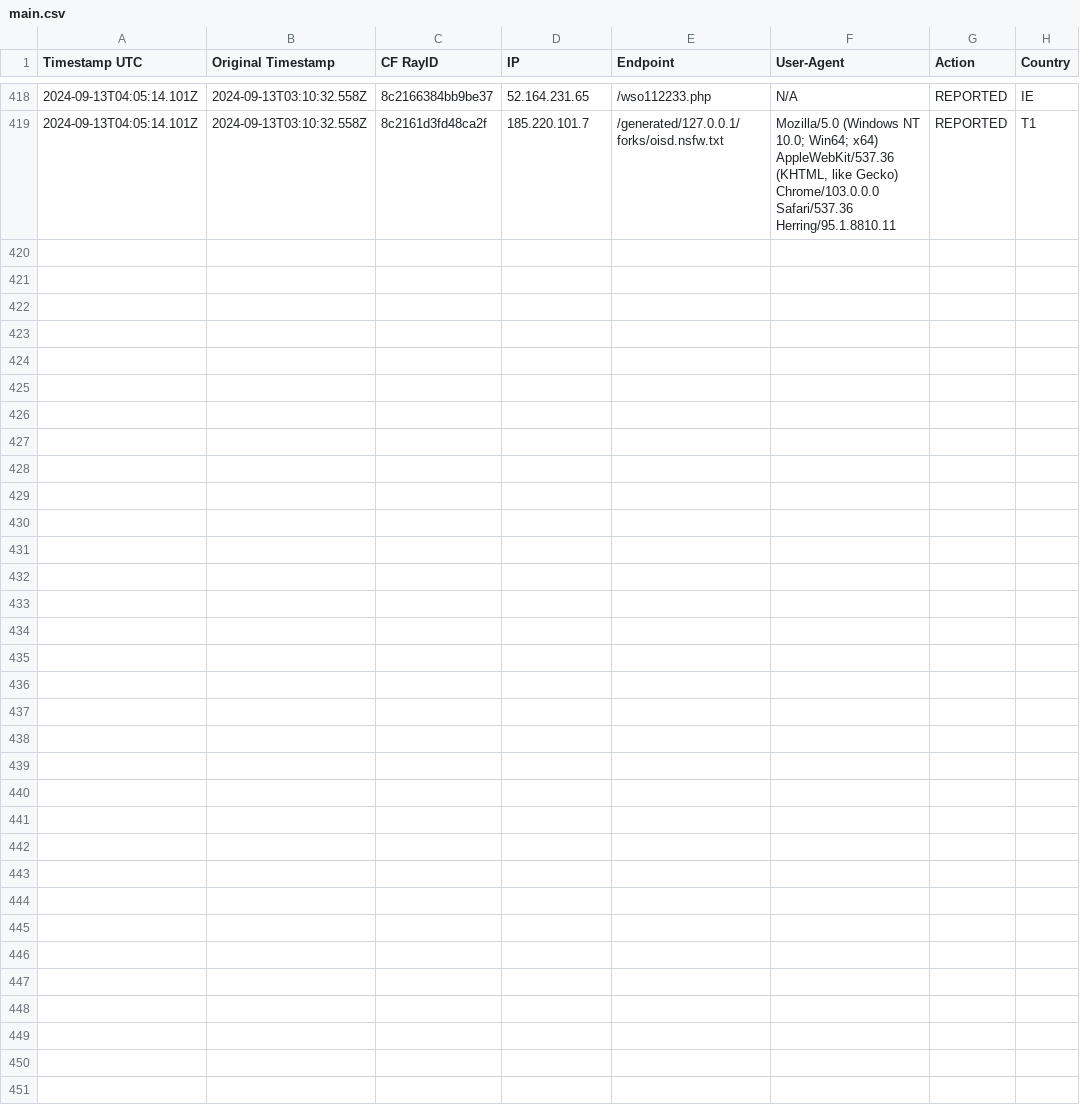
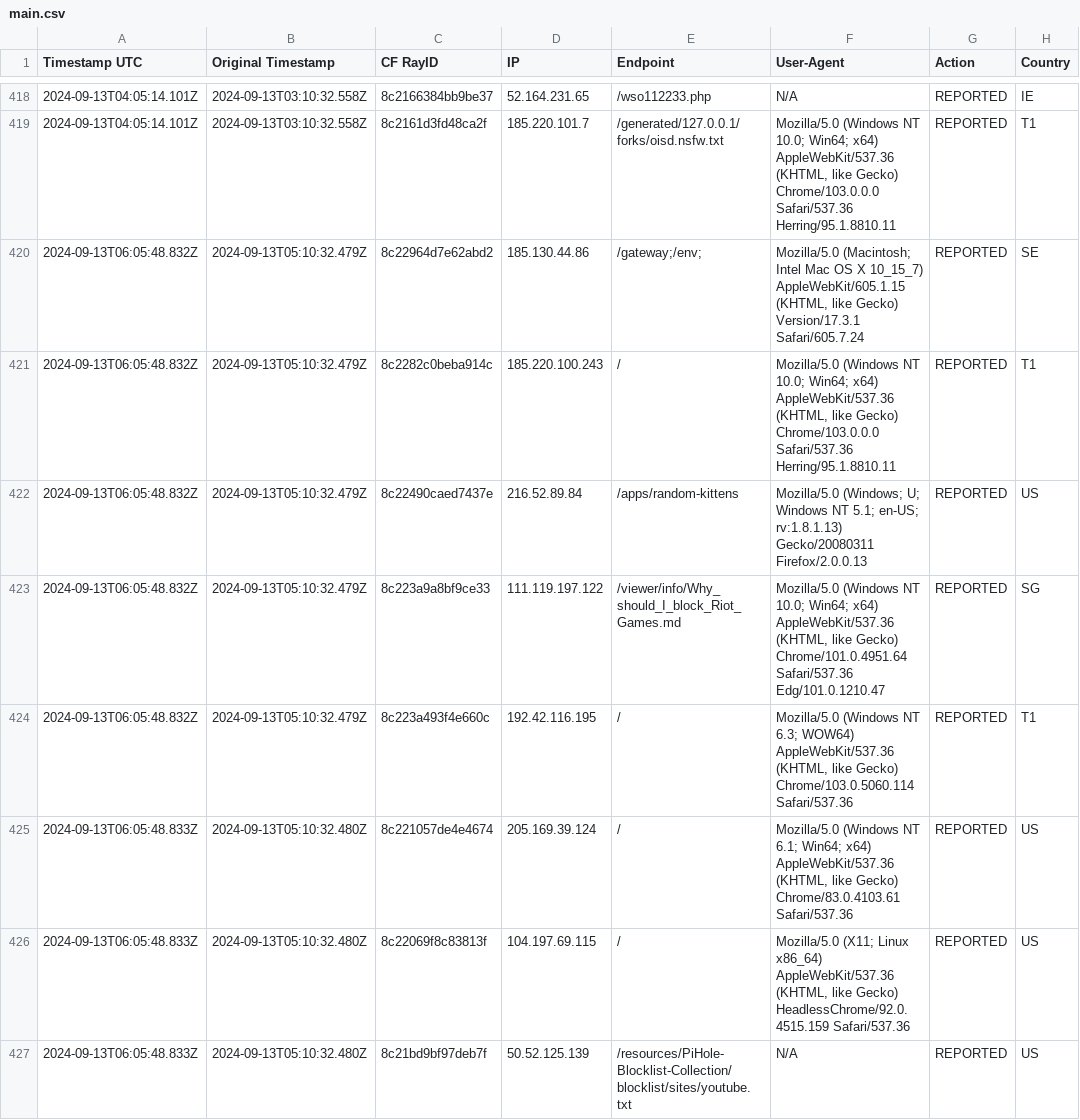
Before and after one commit to sefinek24/Malicious-IP-Addresses, a CSV file: lists/main.csv, drawn as a sheet; only a part is shown, gaps mark what is left out; the diff names each change by its address in the sheet, - before the commit and + after, or states it on an @@ line.

Commit message:
Update the list of malicious IP addresses [2 files]
lists/main.csv
lists/main.txt

```diff
--- a/lists/main.csv
+++ b/lists/main.csv
+row 420: 2024-09-13T06:05:48.832Z | 2024-09-13T05:10:32.479Z | 8c22964d7e62abd2 | 185.130.44.86 | /gateway;/env; | Mozilla/5.0 (Macintosh; Intel Mac OS X 10_15_7) AppleWebKit/605.1.15 (KHTML, like Gecko) Version/17.3.1 Safari/605.7.24 | REPORTED | SE
+row 421: 2024-09-13T06:05:48.832Z | 2024-09-13T05:10:32.479Z | 8c2282c0beba914c | 185.220.100.243 | / | Mozilla/5.0 (Windows NT 10.0; Win64; x64) AppleWebKit/537.36 (KHTML, like Gecko) Chrome/103.0.0.0 Safari/537.36 Herring/95.1.8810.11 | REPORTED | T1
+row 422: 2024-09-13T06:05:48.832Z | 2024-09-13T05:10:32.479Z | 8c22490caed7437e | 216.52.89.84 | /apps/random-kittens | Mozilla/5.0 (Windows; U; Windows NT 5.1; en-US; rv:1.8.1.13) Gecko/20080311 Firefox/2.0.0.13 | REPORTED | US
+row 423: 2024-09-13T06:05:48.832Z | 2024-09-13T05:10:32.479Z | 8c223a9a8bf9ce33 | 111.119.197.122 | /viewer/info/Why_should_I_block_Riot_Games.md | Mozilla/5.0 (Windows NT 10.0; Win64; x64) AppleWebKit/537.36 (KHTML, like Gecko) Chrome/101.0.4951.64 Safari/537.36 Edg/101.0.1210.47 | REPORTED | SG
+row 424: 2024-09-13T06:05:48.832Z | 2024-09-13T05:10:32.479Z | 8c223a493f4e660c | 192.42.116.195 | / | Mozilla/5.0 (Windows NT 6.3; WOW64) AppleWebKit/537.36 (KHTML, like Gecko) Chrome/103.0.5060.114 Safari/537.36 | REPORTED | T1
+row 425: 2024-09-13T06:05:48.833Z | 2024-09-13T05:10:32.480Z | 8c221057de4e4674 | 205.169.39.124 | / | Mozilla/5.0 (Windows NT 6.1; Win64; x64) AppleWebKit/537.36 (KHTML, like Gecko) Chrome/83.0.4103.61 Safari/537.36 | REPORTED | US
+row 426: 2024-09-13T06:05:48.833Z | 2024-09-13T05:10:32.480Z | 8c22069f8c83813f | 104.197.69.115 | / | Mozilla/5.0 (X11; Linux x86_64) AppleWebKit/537.36 (KHTML, like Gecko) HeadlessChrome/92.0.4515.159 Safari/537.36 | REPORTED | US
+row 427: 2024-09-13T06:05:48.833Z | 2024-09-13T05:10:32.480Z | 8c21bd9bf97deb7f | 50.52.125.139 | /resources/PiHole-Blocklist-Collection/blocklist/sites/youtube.txt | N/A | REPORTED | US
```
Also changed, not shown: 1 other file.
